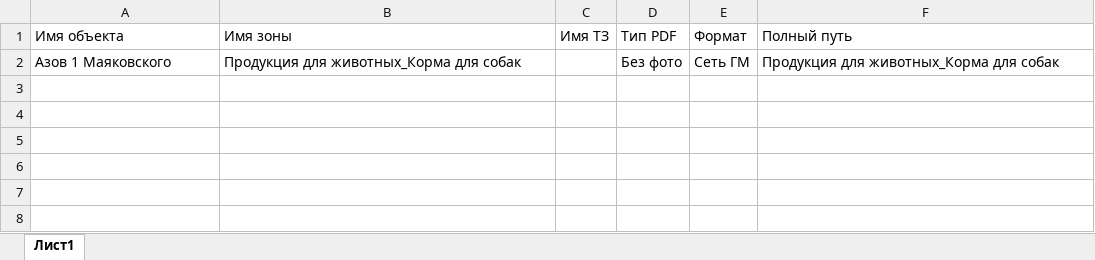
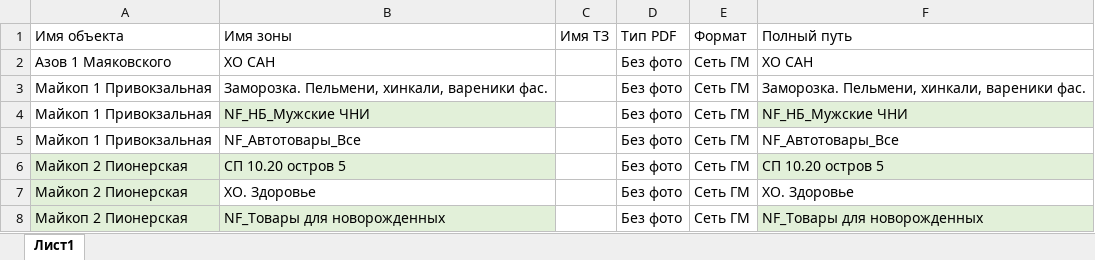
Before and after one commit to Balavath/pdf_downloader, an Excel workbook: urls.xlsx, sheet Лист1, drawn as a sheet; values as stored, in another font and other column widths than the file's, no borders; the diff names each change by its address in the sheet, - before the commit and + after, or states it on an @@ line.

```diff
--- a/urls.xlsx (sheet Лист1)
+++ b/urls.xlsx (sheet Лист1)
-B2 (Имя зоны): Продукция для животных_Корма для собак
+B2 (Имя зоны): ХО САН
-F2 (Полный путь): Продукция для животных_Корма для собак
+F2 (Полный путь): ХО САН
+row 3: Майкоп 1 Привокзальная | Заморозка. Пельмени, хинкали, вареники фас. |  | Без фото | Сеть ГМ | Заморозка. Пельмени, хинкали, вареники фас.
+row 4: Майкоп 1 Привокзальная | NF_НБ_Мужские ЧНИ |  | Без фото | Сеть ГМ | NF_НБ_Мужские ЧНИ
+row 5: Майкоп 1 Привокзальная | NF_Автотовары_Все |  | Без фото | Сеть ГМ | NF_Автотовары_Все
+row 6: Майкоп 2 Пионерская | СП 10.20 остров 5 |  | Без фото | Сеть ГМ | СП 10.20 остров 5
+row 7: Майкоп 2 Пионерская | ХО. Здоровье |  | Без фото | Сеть ГМ | ХО. Здоровье
+row 8: Майкоп 2 Пионерская | NF_Товары для новорожденных |  | Без фото | Сеть ГМ | NF_Товары для новорожденных
```
Also changed, not shown: 5 other files.
